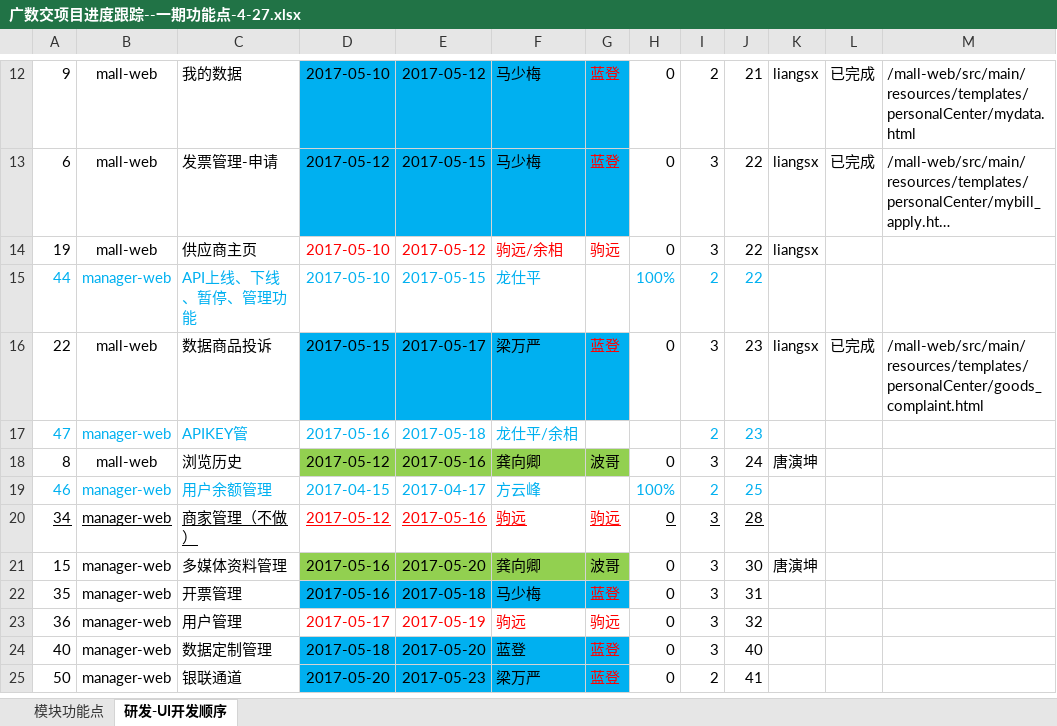
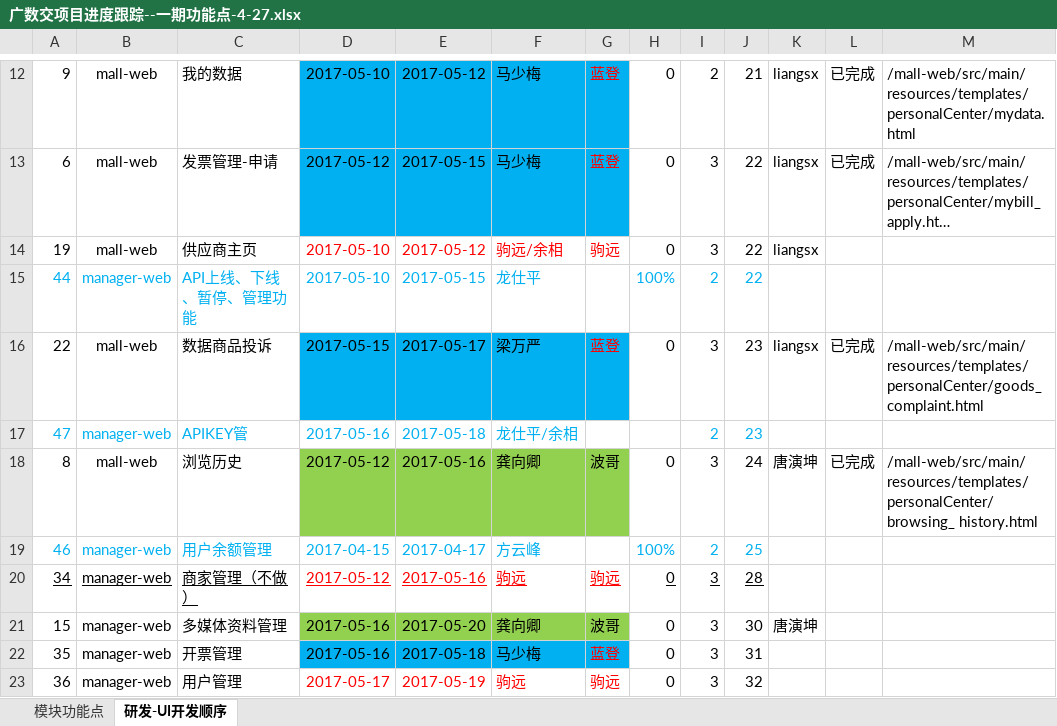
Before and after one commit to yaphy1988/data-exchange, an Excel workbook: mall-web/src/main/resources/templates/广数交项目进度跟踪--一期功能点-4-27.xlsx, sheet 研发-UI开发顺序, drawn as a sheet; only a part is shown, gaps mark what is left out; the shorter side is filled out with more unchanged rows; long unchanged cells end in …; values as stored, in another font and other column widths than the file's, no borders; the diff names each change by its address in the sheet, - before the commit and + after, or states it on an @@ line.

Commit message:
领单

```diff
--- a/mall-web/src/main/resources/templates/广数交项目进度跟踪--一期功能点-4-27.xlsx (sheet 研发-UI开发顺序)
+++ b/mall-web/src/main/resources/templates/广数交项目进度跟踪--一期功能点-4-27.xlsx (sheet 研发-UI开发顺序)
-L18: (empty)
+L18: 已完成
-M18: (empty)
+M18: /mall-web/src/main/resources/templates/personalCenter/browsing_ history.html
```
